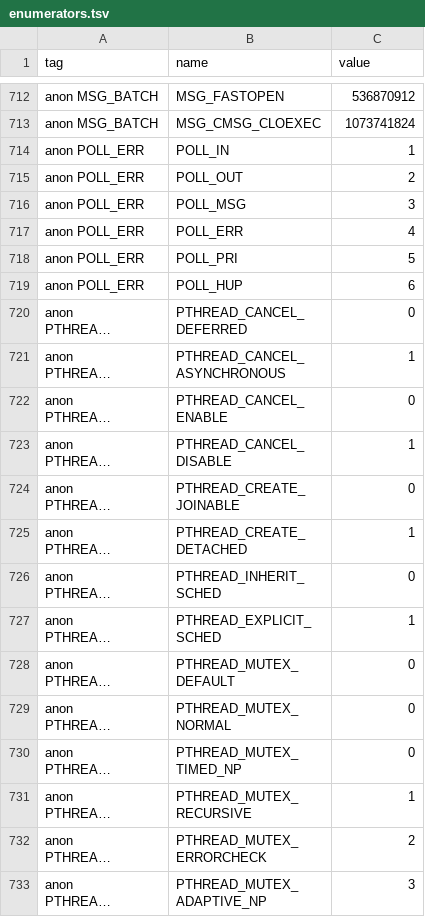
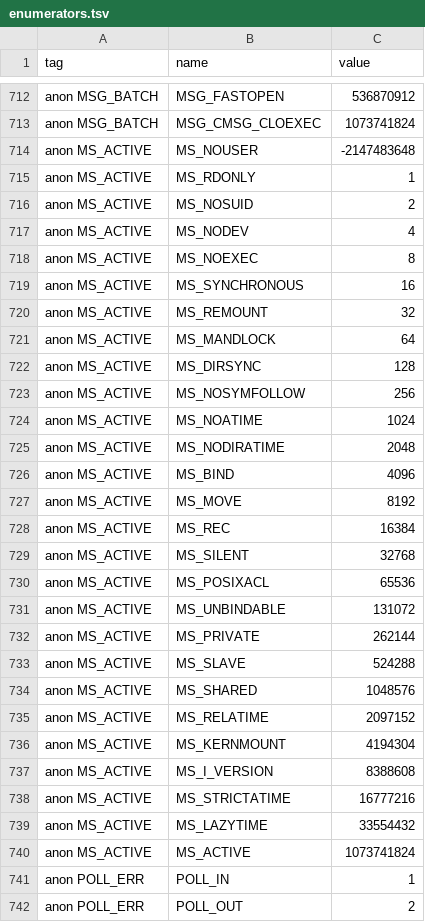
Before and after one commit to duskglow/libniji, a TSV file: spec/abi/enumerators.tsv, drawn as a sheet; only a part is shown, gaps mark what is left out; the shorter side is filled out with more unchanged rows; long unchanged cells end in ….

```diff
--- a/spec/abi/enumerators.tsv
+++ b/spec/abi/enumerators.tsv
@@ -713,2 +713,29 @@ anon MSG_BATCH	MSG_FASTOPEN	536870912
 anon MSG_BATCH	MSG_CMSG_CLOEXEC	1073741824
+anon MS_ACTIVE	MS_NOUSER	-2147483648
+anon MS_ACTIVE	MS_RDONLY	1
+anon MS_ACTIVE	MS_NOSUID	2
+anon MS_ACTIVE	MS_NODEV	4
+anon MS_ACTIVE	MS_NOEXEC	8
+anon MS_ACTIVE	MS_SYNCHRONOUS	16
+anon MS_ACTIVE	MS_REMOUNT	32
+anon MS_ACTIVE	MS_MANDLOCK	64
+anon MS_ACTIVE	MS_DIRSYNC	128
+anon MS_ACTIVE	MS_NOSYMFOLLOW	256
+anon MS_ACTIVE	MS_NOATIME	1024
+anon MS_ACTIVE	MS_NODIRATIME	2048
+anon MS_ACTIVE	MS_BIND	4096
+anon MS_ACTIVE	MS_MOVE	8192
+anon MS_ACTIVE	MS_REC	16384
+anon MS_ACTIVE	MS_SILENT	32768
+anon MS_ACTIVE	MS_POSIXACL	65536
+anon MS_ACTIVE	MS_UNBINDABLE	131072
+anon MS_ACTIVE	MS_PRIVATE	262144
+anon MS_ACTIVE	MS_SLAVE	524288
+anon MS_ACTIVE	MS_SHARED	1048576
+anon MS_ACTIVE	MS_RELATIME	2097152
+anon MS_ACTIVE	MS_KERNMOUNT	4194304
+anon MS_ACTIVE	MS_I_VERSION	8388608
+anon MS_ACTIVE	MS_STRICTATIME	16777216
+anon MS_ACTIVE	MS_LAZYTIME	33554432
+anon MS_ACTIVE	MS_ACTIVE	1073741824
 anon POLL_ERR	POLL_IN	1
```
Also changed, not shown: spec/abi/enum-macros.tsv, spec/abi/typedefs.tsv, 8 other files.
